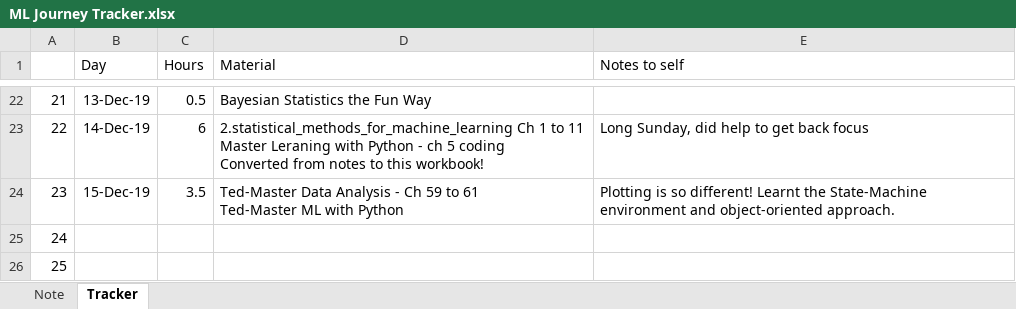
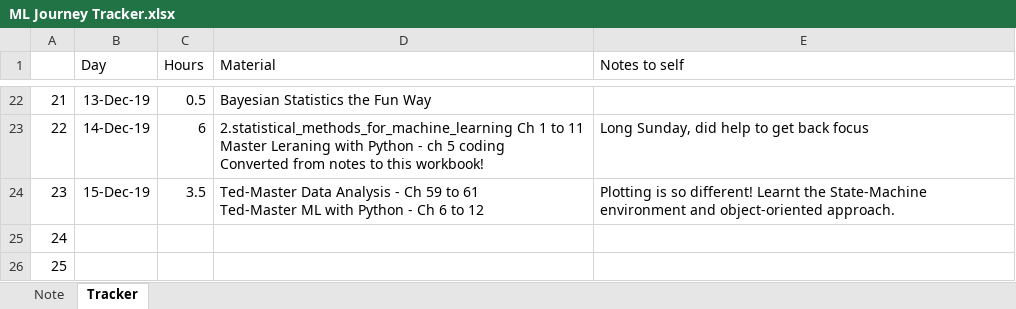
Before and after one commit to btjoshi/hello-world, an Excel workbook: ML Journey Tracker.xlsx, sheet Tracker, drawn as a sheet; only a part is shown, gaps mark what is left out; values as stored, in another font and other column widths than the file's, no borders; the diff names each change by its address in the sheet, - before the commit and + after, or states it on an @@ line.

```diff
--- a/ML Journey Tracker.xlsx (sheet Tracker)
+++ b/ML Journey Tracker.xlsx (sheet Tracker)
-D24 (Material): …with Python
+D24 (Material): …with Python - Ch 6 to 12
```
Also changed, not shown: 1 other file.
